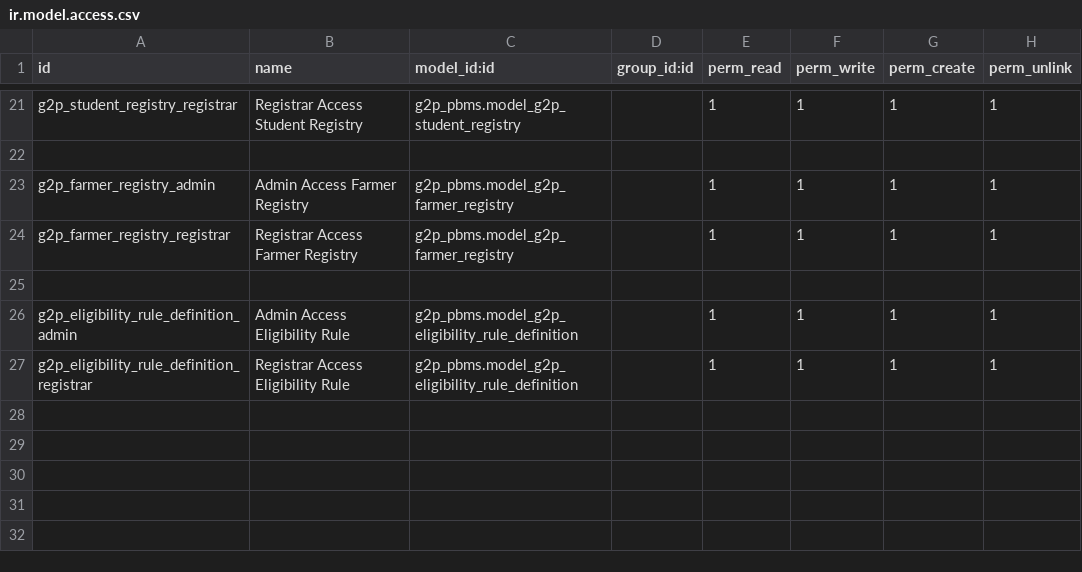
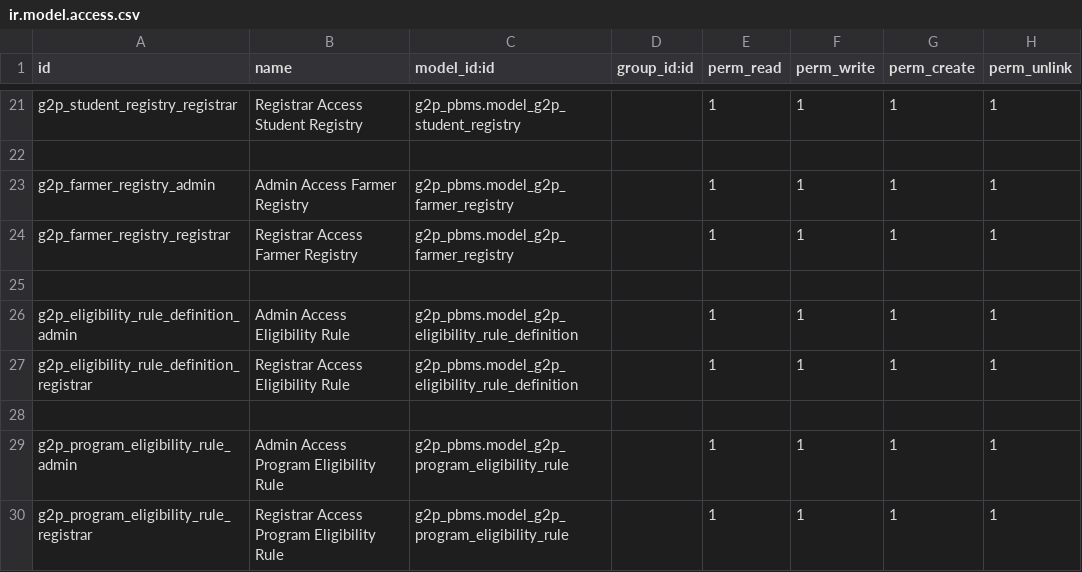
Before and after one commit to Saraswathik734/openg2p_zanzibar_custom_addons, a CSV file: g2p_pbms/security/ir.model.access.csv, drawn as a sheet; only a part is shown, gaps mark what is left out.

Commit message:
Add program_eligibility_rule model

```diff
--- a/g2p_pbms/security/ir.model.access.csv
+++ b/g2p_pbms/security/ir.model.access.csv
@@ -27 +27,4 @@ g2p_eligibility_rule_definition_admin,Admin Access Eligibility Rule,g2p_pbms.mod
 g2p_eligibility_rule_definition_registrar,Registrar Access Eligibility Rule,g2p_pbms.model_g2p_eligibility_rule_definition,,1,1,1,1
+
+g2p_program_eligibility_rule_admin,Admin Access Program Eligibility Rule,g2p_pbms.model_g2p_program_eligibility_rule,,1,1,1,1
+g2p_program_eligibility_rule_registrar,Registrar Access Program Eligibility Rule,g2p_pbms.model_g2p_program_eligibility_rule,,1,1,1,1
```
